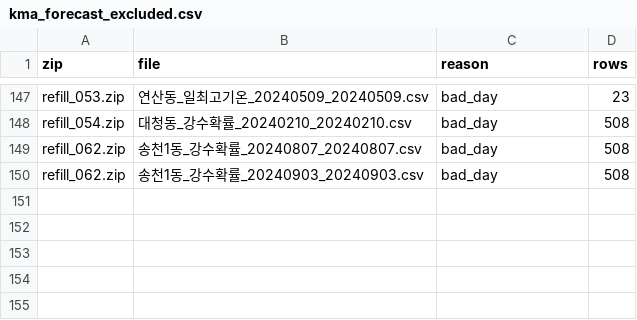
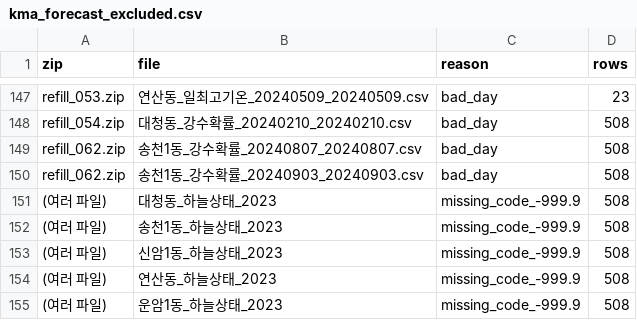
Before and after one commit to eorua/planties, a CSV file: data/clean/kma_forecast_excluded.csv, drawn as a sheet; only a part is shown, gaps mark what is left out.

```diff
--- a/data/clean/kma_forecast_excluded.csv
+++ b/data/clean/kma_forecast_excluded.csv
@@ -150 +150,6 @@ refill_062.zip,송천1동_강수확률_20240807_20240807.csv,bad_day,508
 refill_062.zip,송천1동_강수확률_20240903_20240903.csv,bad_day,508
+(여러 파일),대청동_하늘상태_2023,missing_code_-999.9,508
+(여러 파일),송천1동_하늘상태_2023,missing_code_-999.9,508
+(여러 파일),신암1동_하늘상태_2023,missing_code_-999.9,508
+(여러 파일),연산동_하늘상태_2023,missing_code_-999.9,508
+(여러 파일),운암1동_하늘상태_2023,missing_code_-999.9,508
```
Also changed, not shown: data/MANIFEST.csv, data/clean/kma_forecast_coverage.csv, 25 other files.
